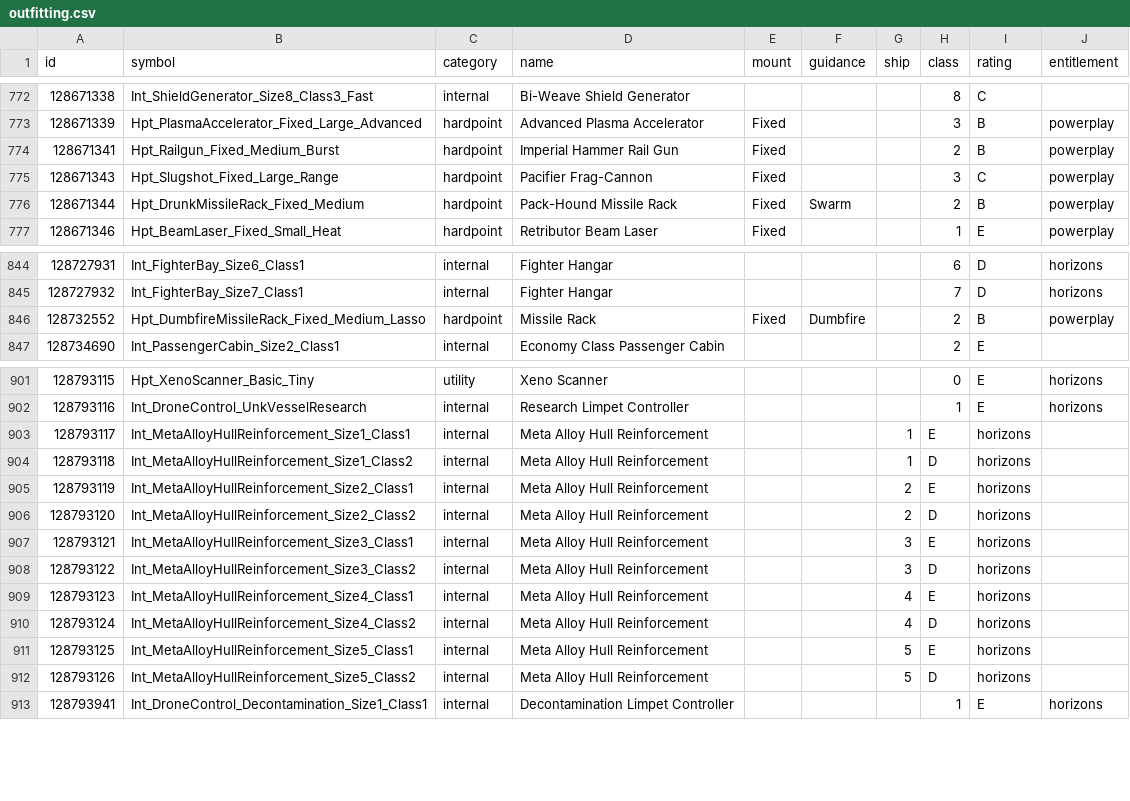
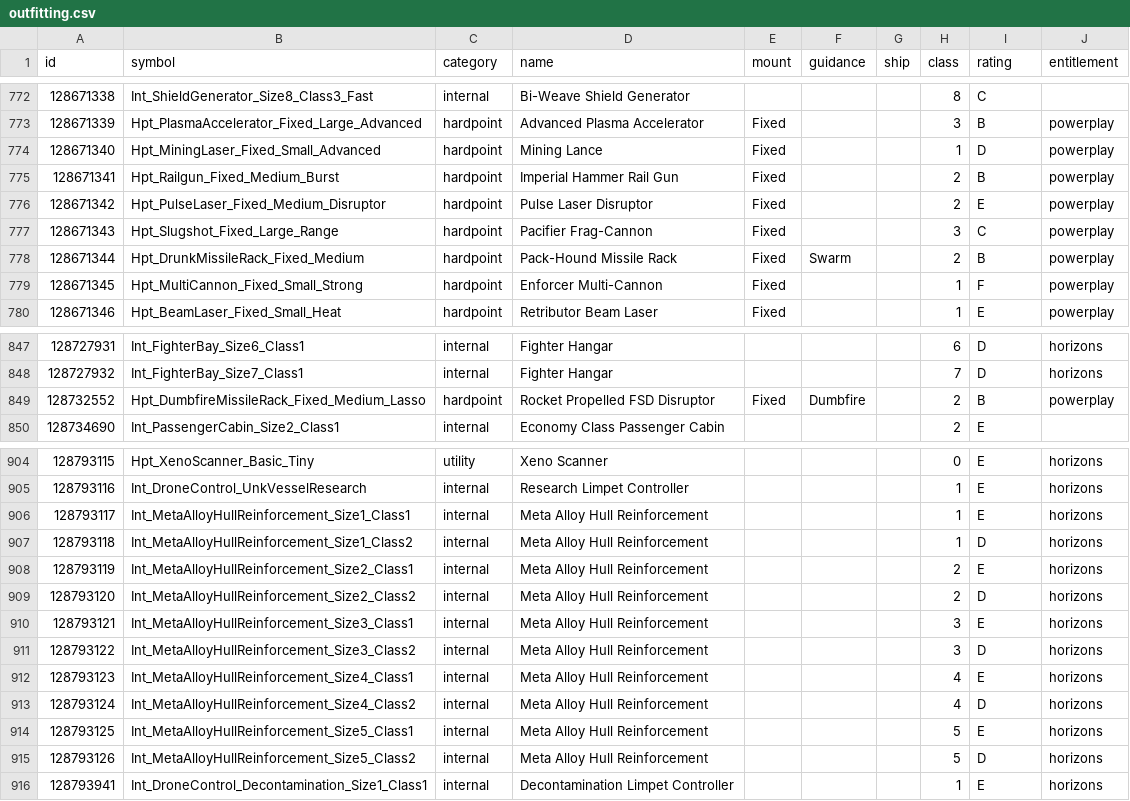
Before and after one commit to EDCD/FDevIDs, a CSV file: outfitting.csv, drawn as a sheet; only a part is shown, gaps mark what is left out; the diff covers the shown part only.

Commit message:
really ensure all lines have 10 fields (#22)
* really ensure all lines have 10 fields

* powerply modules update

```diff
--- a/outfitting.csv
+++ b/outfitting.csv
@@ -773,5 +773,8 @@ id,symbol,category,name,mount,guidance,ship,class,rating,entitlement
 128671339,Hpt_PlasmaAccelerator_Fixed_Large_Advanced,hardpoint,Advanced Plasma Accelerator,Fixed,,,3,B,powerplay
+128671340,Hpt_MiningLaser_Fixed_Small_Advanced,hardpoint,Mining Lance,Fixed,,,1,D,powerplay
 128671341,Hpt_Railgun_Fixed_Medium_Burst,hardpoint,Imperial Hammer Rail Gun,Fixed,,,2,B,powerplay
+128671342,Hpt_PulseLaser_Fixed_Medium_Disruptor,hardpoint,Pulse Laser Disruptor,Fixed,,,2,E,powerplay
 128671343,Hpt_Slugshot_Fixed_Large_Range,hardpoint,Pacifier Frag-Cannon,Fixed,,,3,C,powerplay
 128671344,Hpt_DrunkMissileRack_Fixed_Medium,hardpoint,Pack-Hound Missile Rack,Fixed,Swarm,,2,B,powerplay
+128671345,Hpt_MultiCannon_Fixed_Small_Strong,hardpoint,Enforcer Multi-Cannon,Fixed,,,1,F,powerplay
 128671346,Hpt_BeamLaser_Fixed_Small_Heat,hardpoint,Retributor Beam Laser,Fixed,,,1,E,powerplay
@@ -845,3 +848,3 @@ id,symbol,category,name,mount,guidance,ship,class,rating,entitlement
 128727932,Int_FighterBay_Size7_Class1,internal,Fighter Hangar,,,,7,D,horizons
-128732552,Hpt_DumbfireMissileRack_Fixed_Medium_Lasso,hardpoint,Missile Rack,Fixed,Dumbfire,,2,B,powerplay
+128732552,Hpt_DumbfireMissileRack_Fixed_Medium_Lasso,hardpoint,Rocket Propelled FSD Disruptor,Fixed,Dumbfire,,2,B,powerplay
 128734690,Int_PassengerCabin_Size2_Class1,internal,Economy Class Passenger Cabin,,,,2,E,
@@ -902,12 +905,12 @@ id,symbol,category,name,mount,guidance,ship,class,rating,entitlement
 128793116,Int_DroneControl_UnkVesselResearch,internal,Research Limpet Controller,,,,1,E,horizons
-128793117,Int_MetaAlloyHullReinforcement_Size1_Class1,internal,Meta Alloy Hull Reinforcement,,,1,E,horizons
-128793118,Int_MetaAlloyHullReinforcement_Size1_Class2,internal,Meta Alloy Hull Reinforcement,,,1,D,horizons
-128793119,Int_MetaAlloyHullReinforcement_Size2_Class1,internal,Meta Alloy Hull Reinforcement,,,2,E,horizons
-128793120,Int_MetaAlloyHullReinforcement_Size2_Class2,internal,Meta Alloy Hull Reinforcement,,,2,D,horizons
-128793121,Int_MetaAlloyHullReinforcement_Size3_Class1,internal,Meta Alloy Hull Reinforcement,,,3,E,horizons
-128793122,Int_MetaAlloyHullReinforcement_Size3_Class2,internal,Meta Alloy Hull Reinforcement,,,3,D,horizons
-128793123,Int_MetaAlloyHullReinforcement_Size4_Class1,internal,Meta Alloy Hull Reinforcement,,,4,E,horizons
-128793124,Int_MetaAlloyHullReinforcement_Size4_Class2,internal,Meta Alloy Hull Reinforcement,,,4,D,horizons
-128793125,Int_MetaAlloyHullReinforcement_Size5_Class1,internal,Meta Alloy Hull Reinforcement,,,5,E,horizons
-128793126,Int_MetaAlloyHullReinforcement_Size5_Class2,internal,Meta Alloy Hull Reinforcement,,,5,D,horizons
+128793117,Int_MetaAlloyHullReinforcement_Size1_Class1,internal,Meta Alloy Hull Reinforcement,,,,1,E,horizons
+128793118,Int_MetaAlloyHullReinforcement_Size1_Class2,internal,Meta Alloy Hull Reinforcement,,,,1,D,horizons
+128793119,Int_MetaAlloyHullReinforcement_Size2_Class1,internal,Meta Alloy Hull Reinforcement,,,,2,E,horizons
+128793120,Int_MetaAlloyHullReinforcement_Size2_Class2,internal,Meta Alloy Hull Reinforcement,,,,2,D,horizons
+128793121,Int_MetaAlloyHullReinforcement_Size3_Class1,internal,Meta Alloy Hull Reinforcement,,,,3,E,horizons
+128793122,Int_MetaAlloyHullReinforcement_Size3_Class2,internal,Meta Alloy Hull Reinforcement,,,,3,D,horizons
+128793123,Int_MetaAlloyHullReinforcement_Size4_Class1,internal,Meta Alloy Hull Reinforcement,,,,4,E,horizons
+128793124,Int_MetaAlloyHullReinforcement_Size4_Class2,internal,Meta Alloy Hull Reinforcement,,,,4,D,horizons
+128793125,Int_MetaAlloyHullReinforcement_Size5_Class1,internal,Meta Alloy Hull Reinforcement,,,,5,E,horizons
+128793126,Int_MetaAlloyHullReinforcement_Size5_Class2,internal,Meta Alloy Hull Reinforcement,,,,5,D,horizons
 128793941,Int_DroneControl_Decontamination_Size1_Class1,internal,Decontamination Limpet Controller,,,,1,E,horizons
```
Also changed, not shown: 25 edited cells elsewhere in this file.
